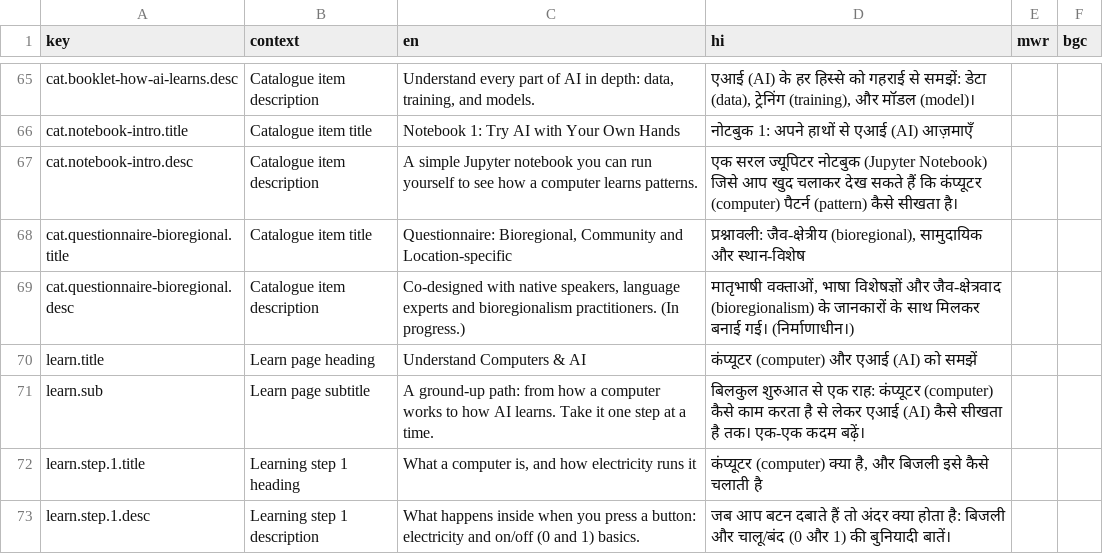
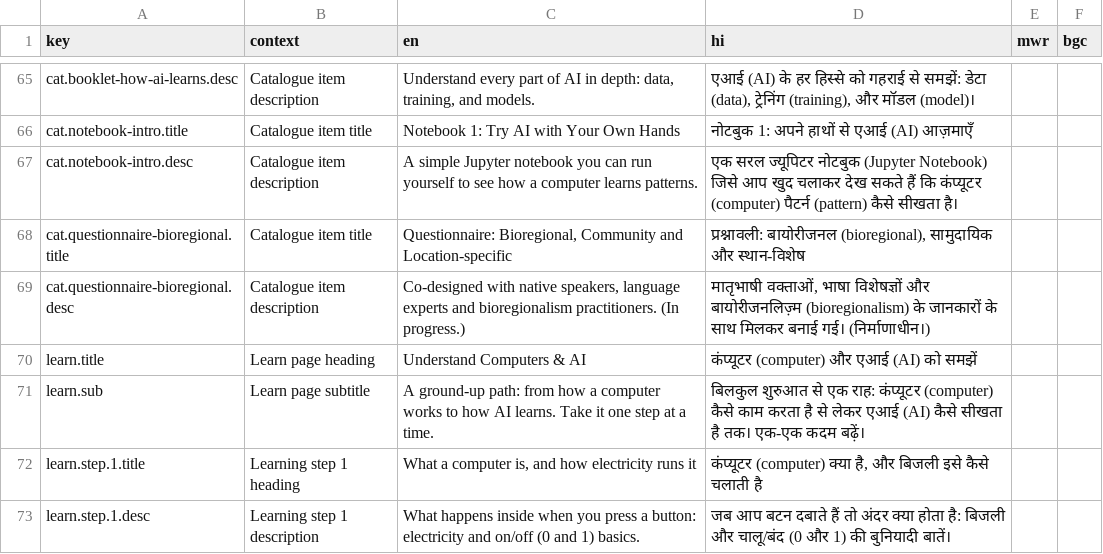
Before and after one commit to isihag001/loktech, a CSV file: src/i18n/translations.csv, drawn as a sheet; only a part is shown, gaps mark what is left out.

Commit message:
Update translations.csv

```diff
--- a/src/i18n/translations.csv
+++ b/src/i18n/translations.csv
@@ -67,4 +67,4 @@
 "cat.notebook-intro.desc","Catalogue item description","A simple Jupyter notebook you can run yourself to see how a computer learns patterns.","एक सरल ज्यूपिटर नोटबुक (Jupyter Notebook) जिसे आप खुद चलाकर देख सकते हैं कि कंप्यूटर (computer) पैटर्न (pattern) कैसे सीखता है।","",""
-"cat.questionnaire-bioregional.title","Catalogue item title","Questionnaire: Bioregional, Community and Location-specific","प्रश्नावली: जैव-क्षेत्रीय (bioregional), सामुदायिक और स्थान-विशेष","",""
-"cat.questionnaire-bioregional.desc","Catalogue item description","Co-designed with native speakers, language experts and bioregionalism practitioners. (In progress.)","मातृभाषी वक्ताओं, भाषा विशेषज्ञों और जैव-क्षेत्रवाद (bioregionalism) के जानकारों के साथ मिलकर बनाई गई। (निर्माणाधीन।)","",""
+"cat.questionnaire-bioregional.title","Catalogue item title","Questionnaire: Bioregional, Community and Location-specific","प्रश्नावली: बायोरीजनल (bioregional), सामुदायिक और स्थान-विशेष","",""
+"cat.questionnaire-bioregional.desc","Catalogue item description","Co-designed with native speakers, language experts and bioregionalism practitioners. (In progress.)","मातृभाषी वक्ताओं, भाषा विशेषज्ञों और बायोरीजनलिज़्म (bioregionalism) के जानकारों के साथ मिलकर बनाई गई। (निर्माणाधीन।)","",""
 "learn.title","Learn page heading","Understand Computers & AI","कंप्यूटर (computer) और एआई (AI) को समझें","",""
```
